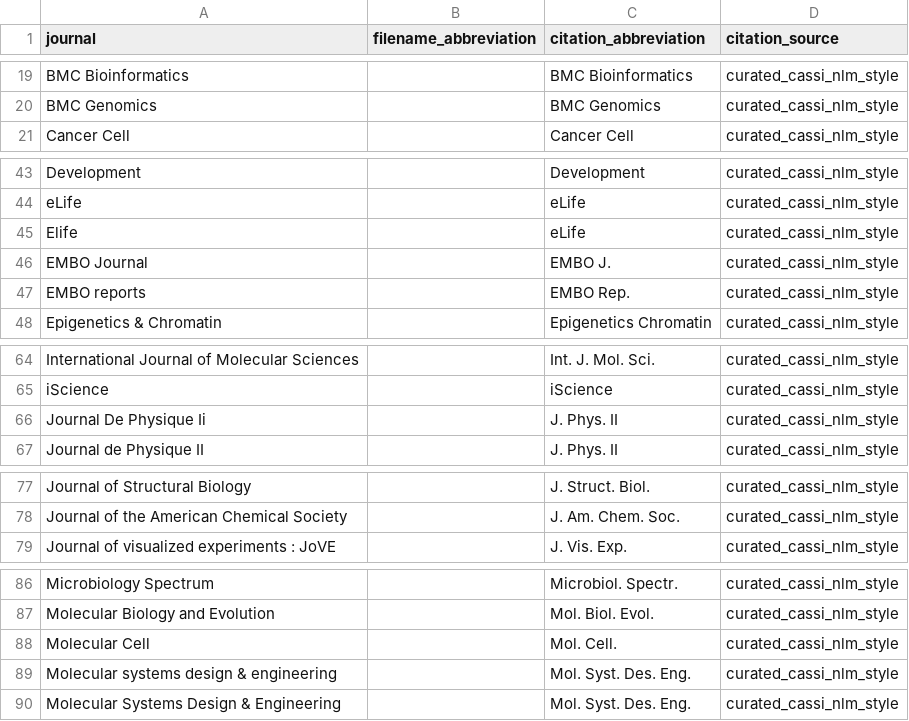
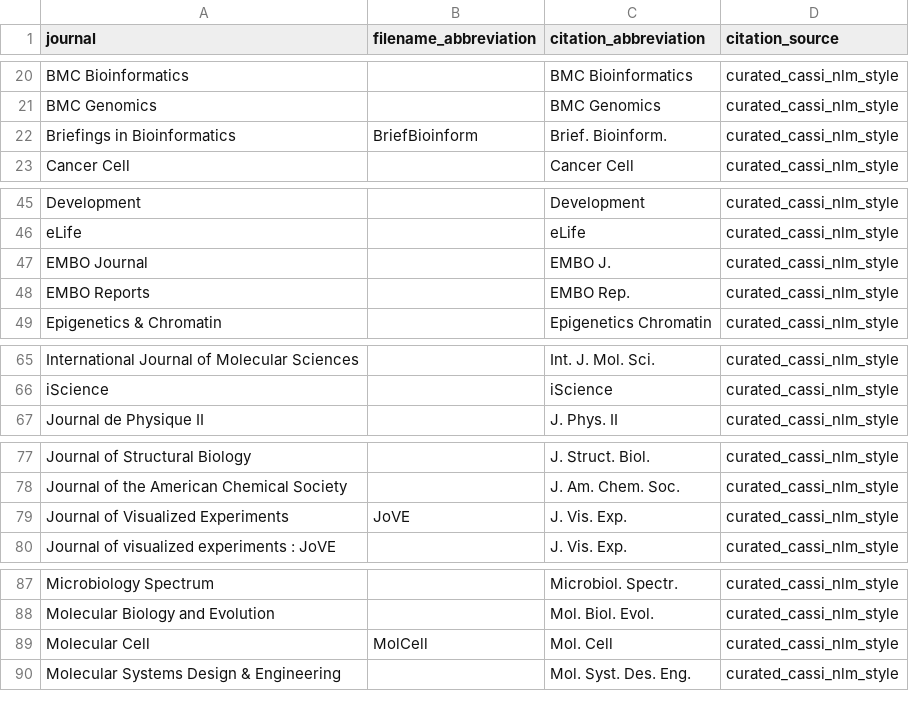
Before and after one commit to gbrandani/litlib, a TSV file: paper_index/journal_abbreviations.tsv, drawn as a sheet; only a part is shown, gaps mark what is left out; the diff covers the shown part only.

```diff
--- a/paper_index/journal_abbreviations.tsv
+++ b/paper_index/journal_abbreviations.tsv
@@ -20,2 +21,3 @@ BMC Bioinformatics		BMC Bioinformatics	curated_cassi_nlm_style
 BMC Genomics		BMC Genomics	curated_cassi_nlm_style
+Briefings in Bioinformatics	BriefBioinform	Brief. Bioinform.	curated_cassi_nlm_style
 Cancer Cell		Cancer Cell	curated_cassi_nlm_style
@@ -44,5 +46,4 @@ Development		Development	curated_cassi_nlm_style
 eLife		eLife	curated_cassi_nlm_style
-Elife		eLife	curated_cassi_nlm_style
 EMBO Journal		EMBO J.	curated_cassi_nlm_style
-EMBO reports		EMBO Rep.	curated_cassi_nlm_style
+EMBO Reports		EMBO Rep.	curated_cassi_nlm_style
 Epigenetics & Chromatin		Epigenetics Chromatin	curated_cassi_nlm_style
@@ -65,3 +66,2 @@ International Journal of Molecular Sciences		Int. J. Mol. Sci.	curated_cassi_nlm
 iScience		iScience	curated_cassi_nlm_style
-Journal De Physique Ii		J. Phys. II	curated_cassi_nlm_style
 Journal de Physique II		J. Phys. II	curated_cassi_nlm_style
@@ -78,2 +78,3 @@ Journal of Structural Biology		J. Struct. Biol.	curated_cassi_nlm_style
 Journal of the American Chemical Society		J. Am. Chem. Soc.	curated_cassi_nlm_style
+Journal of Visualized Experiments	JoVE	J. Vis. Exp.	curated_cassi_nlm_style
 Journal of visualized experiments : JoVE		J. Vis. Exp.	curated_cassi_nlm_style
@@ -87,4 +88,3 @@ Microbiology Spectrum		Microbiol. Spectr.	curated_cassi_nlm_style
 Molecular Biology and Evolution		Mol. Biol. Evol.	curated_cassi_nlm_style
-Molecular Cell		Mol. Cell.	curated_cassi_nlm_style
-Molecular systems design & engineering		Mol. Syst. Des. Eng.	curated_cassi_nlm_style
+Molecular Cell	MolCell	Mol. Cell	curated_cassi_nlm_style
 Molecular Systems Design & Engineering		Mol. Syst. Des. Eng.	curated_cassi_nlm_style
```
Also changed, not shown: 4 added rows, 3 removed rows and 5 edited cells elsewhere in this file, 14 other files.
